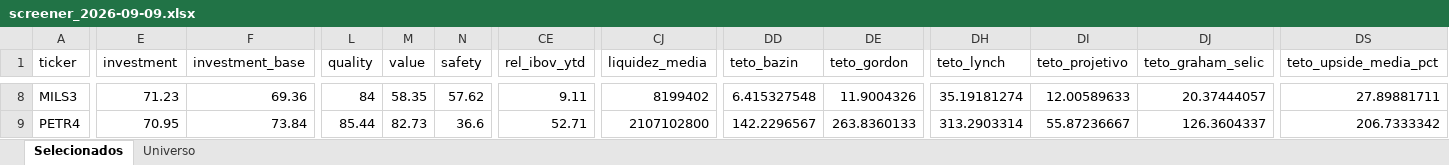
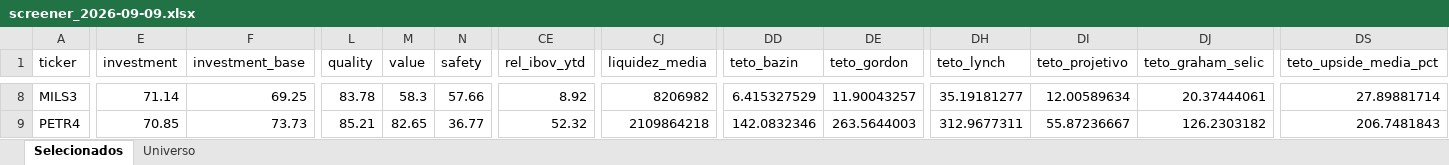
Before and after one commit to henriquebdasilva/screener-b3, an Excel workbook: reports/screener_2026-09-09.xlsx, sheet Selecionados, drawn as a sheet; only a part is shown, gaps mark what is left out; values as stored, in another font and other column widths than the file's, no borders; the diff covers the shown part only; the diff names each change by its address in the sheet, - before the commit and + after, or states it on an @@ line.

```diff
--- a/reports/screener_2026-09-09.xlsx (sheet Selecionados)
+++ b/reports/screener_2026-09-09.xlsx (sheet Selecionados)
-E8 (investment): 71.23
+E8 (investment): 71.14
-F8 (investment_base): 69.36
+F8 (investment_base): 69.25
-L8 (quality): 84
+L8 (quality): 83.78
-M8 (value): 58.35
+M8 (value): 58.3
-N8 (safety): 57.62
+N8 (safety): 57.66
-CE8 (rel_ibov_ytd): 9.11
+CE8 (rel_ibov_ytd): 8.92
-CJ8 (liquidez_media): 8199402
+CJ8 (liquidez_media): 8206982
-DD8 (teto_bazin): 6.415327548
+DD8 (teto_bazin): 6.415327529
-DE8 (teto_gordon): 11.9004326
+DE8 (teto_gordon): 11.90043257
-DH8 (teto_lynch): 35.19181274
+DH8 (teto_lynch): 35.19181277
-DI8 (teto_projetivo): 12.00589633
+DI8 (teto_projetivo): 12.00589634
-DJ8 (teto_graham_selic): 20.37444057
+DJ8 (teto_graham_selic): 20.37444061
-DS8 (teto_upside_media_pct): 27.89881711
+DS8 (teto_upside_media_pct): 27.89881714
-E9 (investment): 70.95
+E9 (investment): 70.85
-F9 (investment_base): 73.84
+F9 (investment_base): 73.73
-L9 (quality): 85.44
+L9 (quality): 85.21
-M9 (value): 82.73
+M9 (value): 82.65
-N9 (safety): 36.6
+N9 (safety): 36.77
-CE9 (rel_ibov_ytd): 52.71
+CE9 (rel_ibov_ytd): 52.32
-CJ9 (liquidez_media): 2107102800
+CJ9 (liquidez_media): 2109864218
-DD9 (teto_bazin): 142.2296567
+DD9 (teto_bazin): 142.0832346
-DE9 (teto_gordon): 263.8360133
+DE9 (teto_gordon): 263.5644003
-DH9 (teto_lynch): 313.2903314
+DH9 (teto_lynch): 312.9677311
-DJ9 (teto_graham_selic): 126.3604337
+DJ9 (teto_graham_selic): 126.2303182
-DS9 (teto_upside_media_pct): 206.7333342
+DS9 (teto_upside_media_pct): 206.7481843
```
Also changed, not shown: 1 added row, 1 removed row and 1124 edited cells elsewhere in this sheet, sheet Universo, 5 other files.
